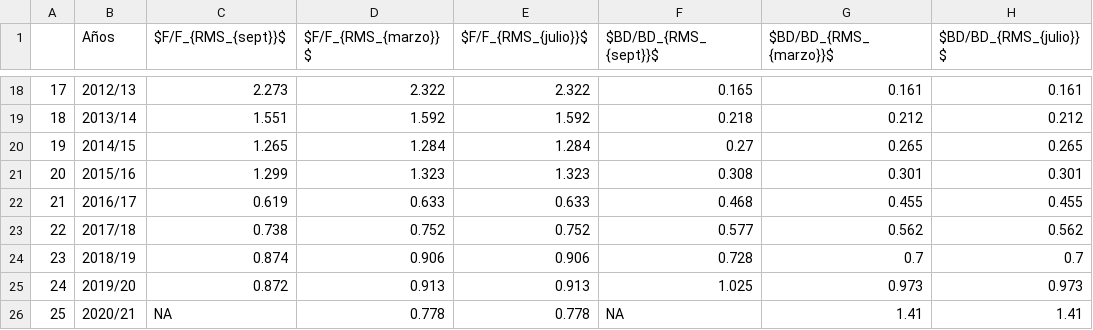
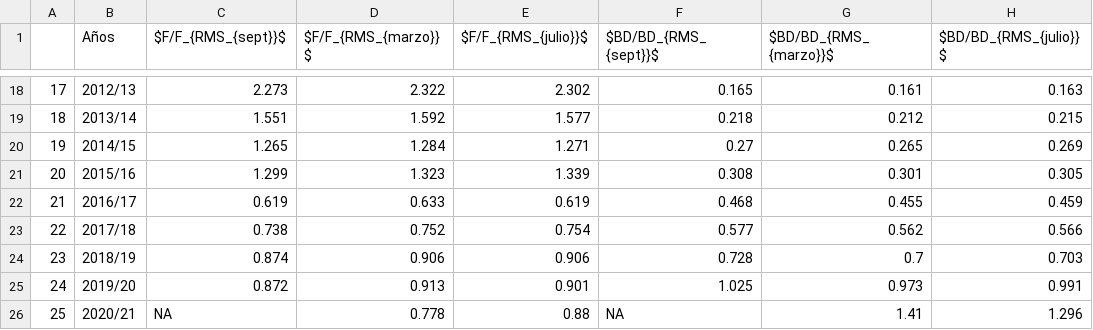
Before and after one commit to mariazuba/ANCHZCS_0721, a CSV file: Tablas/Tabla_19_indicesReduccion.csv, drawn as a sheet; only a part is shown, gaps mark what is left out; the diff covers the shown part only.

```diff
--- a/Tablas/Tabla_19_indicesReduccion.csv
+++ b/Tablas/Tabla_19_indicesReduccion.csv
@@ -18,9 +18,9 @@
-"17","2012/13","2.273","2.322","2.322","0.165","0.161","0.161"
-"18","2013/14","1.551","1.592","1.592","0.218","0.212","0.212"
-"19","2014/15","1.265","1.284","1.284","0.27","0.265","0.265"
-"20","2015/16","1.299","1.323","1.323","0.308","0.301","0.301"
-"21","2016/17","0.619","0.633","0.633","0.468","0.455","0.455"
-"22","2017/18","0.738","0.752","0.752","0.577","0.562","0.562"
-"23","2018/19","0.874","0.906","0.906","0.728","0.7","0.7"
-"24","2019/20","0.872","0.913","0.913","1.025","0.973","0.973"
-"25","2020/21",NA,"0.778","0.778",NA,"1.41","1.41"
+"17","2012/13","2.273","2.322","2.302","0.165","0.161","0.163"
+"18","2013/14","1.551","1.592","1.577","0.218","0.212","0.215"
+"19","2014/15","1.265","1.284","1.271","0.27","0.265","0.269"
+"20","2015/16","1.299","1.323","1.339","0.308","0.301","0.305"
+"21","2016/17","0.619","0.633","0.619","0.468","0.455","0.459"
+"22","2017/18","0.738","0.752","0.754","0.577","0.562","0.566"
+"23","2018/19","0.874","0.906","0.906","0.728","0.7","0.703"
+"24","2019/20","0.872","0.913","0.901","1.025","0.973","0.991"
+"25","2020/21",NA,"0.778","0.88",NA,"1.41","1.296"
```
Also changed, not shown: 32 edited cells elsewhere in this file, Tabla_17_indicadoresPoblacionales.csv, Tablas/Tabla_20_tasaEsplotacion.csv.
